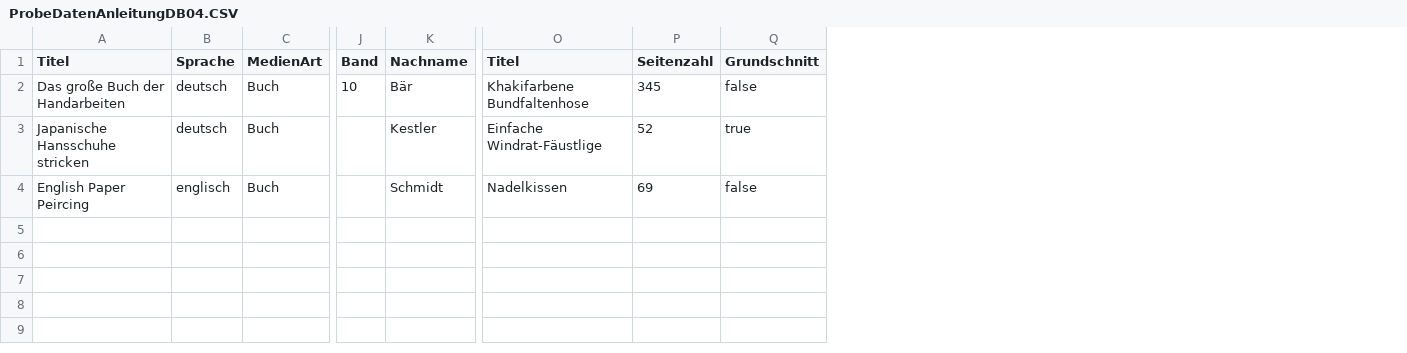
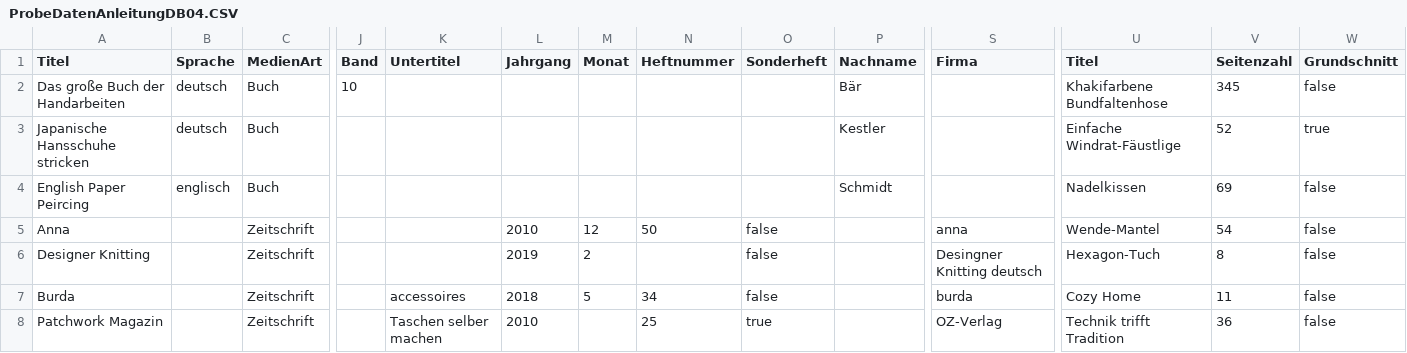
Before and after one commit to JMi-B/HandArbeitenAnleitungenDB, a CSV file: Data/ProbeDatenAnleitungDB04.CSV, drawn as a sheet; only a part is shown, gaps mark what is left out; rows hold the shown columns only; the diff names each change by its address in the sheet, - before the commit and + after, or states it on an @@ line.

```diff
--- a/Data/ProbeDatenAnleitungDB04.CSV
+++ b/Data/ProbeDatenAnleitungDB04.CSV
+column K (Untertitel), empty
+column L (Jahrgang), empty
+column M (Monat), empty
+column N (Heftnummer), empty
+column O (Sonderheft), empty
+column S (Firma), empty
+row 5: Anna |  | Zeitschrift |  |  | 2010 | 12 | 50 | false |  | anna | Wende-Mantel | 54 | false
+row 6: Designer Knitting |  | Zeitschrift |  |  | 2019 | 2 |  | false |  | Desingner Knitting deutsch | Hexagon-Tuch | 8 | false
+row 7: Burda |  | Zeitschrift |  | accessoires | 2018 | 5 | 34 | false |  | burda | Cozy Home | 11 | false
+row 8: Patchwork Magazin |  | Zeitschrift |  | Taschen selber machen | 2010 |  | 25 | true |  | OZ-Verlag | Technik trifft Tradition | 36 | false
```
Also changed, not shown: 4 other files.
